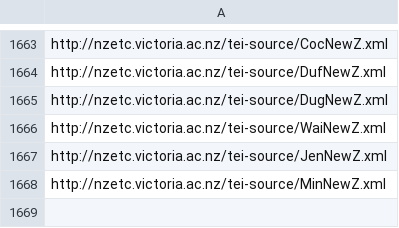
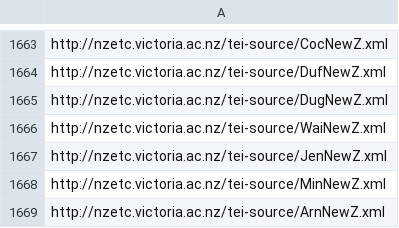
Before and after one commit to stuartyeates/sampler, a CSV file: TEI/nzetc-urls.csv, drawn as a sheet; only a part is shown, gaps mark what is left out.

Commit message:
add

```diff
--- a/TEI/nzetc-urls.csv
+++ b/TEI/nzetc-urls.csv
@@ -1668 +1668,2 @@ http://nzetc.victoria.ac.nz/tei-source/JenNewZ.xml
 http://nzetc.victoria.ac.nz/tei-source/MinNewZ.xml
+http://nzetc.victoria.ac.nz/tei-source/ArnNewZ.xml
```
